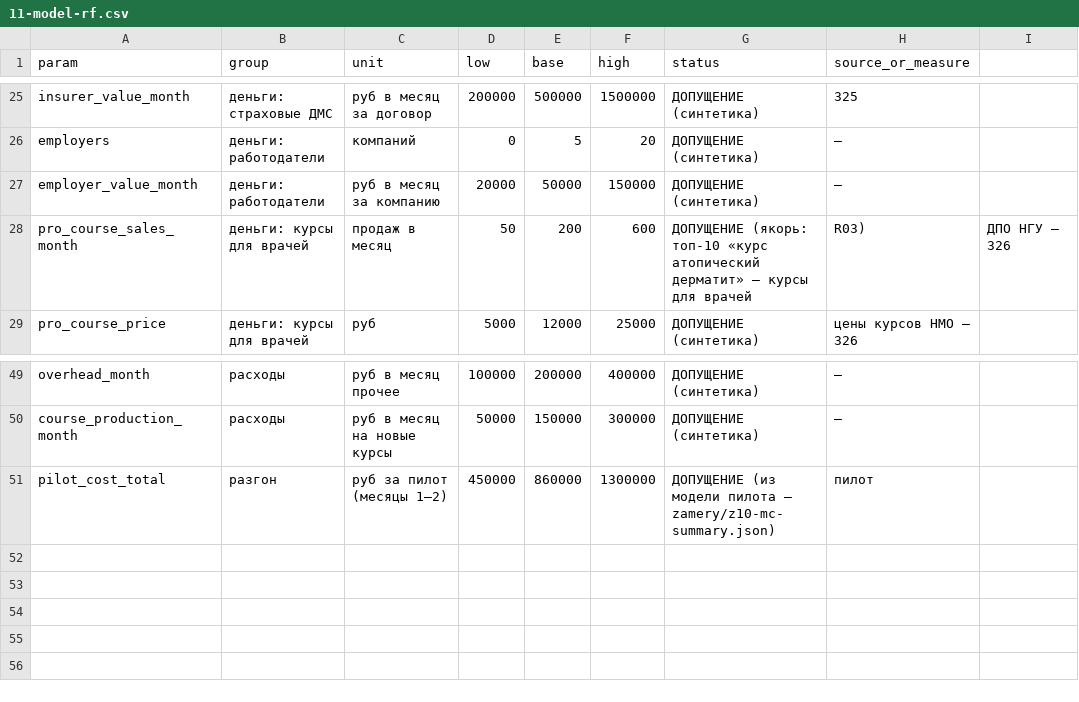
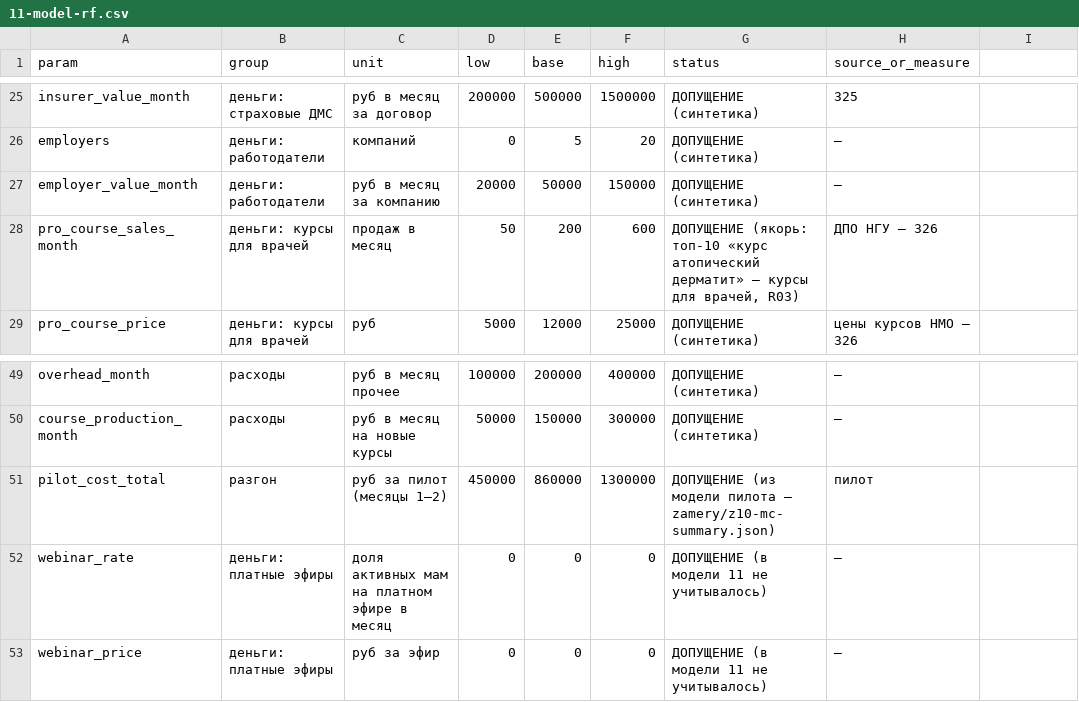
Before and after one commit to ikoptelin-dr/-, a CSV file: dlya-mam/11-model-rf.csv, drawn as a sheet; only a part is shown, gaps mark what is left out; the diff names each change by its address in the sheet, - before the commit and + after, or states it on an @@ line.

```diff
--- a/dlya-mam/11-model-rf.csv
+++ b/dlya-mam/11-model-rf.csv
-G28 (status): …курсы для врачей
+G28 (status): …курсы для врачей, R03)
-H28 (source_or_measure): R03)
+H28 (source_or_measure): ДПО НГУ — З26
-I28: ДПО НГУ — З26
+I28: (empty)
+row 52: webinar_rate | деньги: платные эфиры | доля активных мам на платном эфире в месяц | 0 | 0 | 0 | ДОПУЩЕНИЕ (в модели 11 не учитывалось) | —
+row 53: webinar_price | деньги: платные эфиры | руб за эфир | 0 | 0 | 0 | ДОПУЩЕНИЕ (в модели 11 не учитывалось) | —
```
Also changed, not shown: dlya-mam/10-model.csv, 13 other files.
